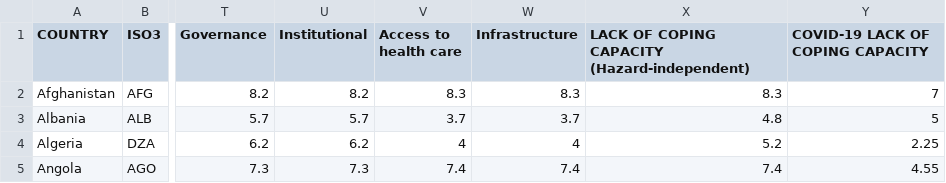
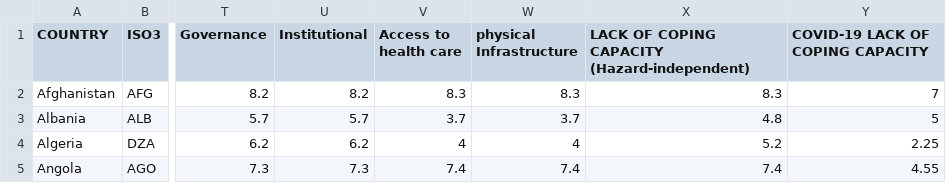
Before and after one commit to jmarindi/jmarindi.github.io, a CSV file: COVID19INFORM/data/inform-covid-19-risk-index-v012.csv, drawn as a sheet; only a part is shown, gaps mark what is left out; the diff names each change by its address in the sheet, - before the commit and + after, or states it on an @@ line.

Commit message:
physical infrastructure

```diff
--- a/COVID19INFORM/data/inform-covid-19-risk-index-v012.csv
+++ b/COVID19INFORM/data/inform-covid-19-risk-index-v012.csv
-W1: Infrastructure
+W1: physical Infrastructure
```
